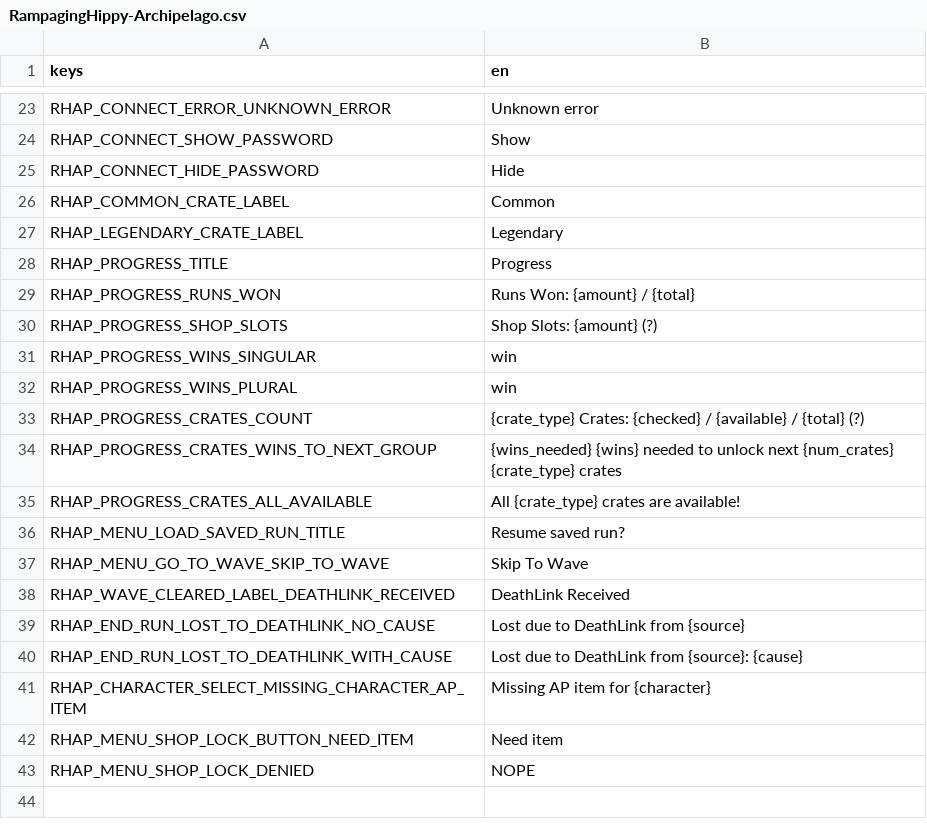
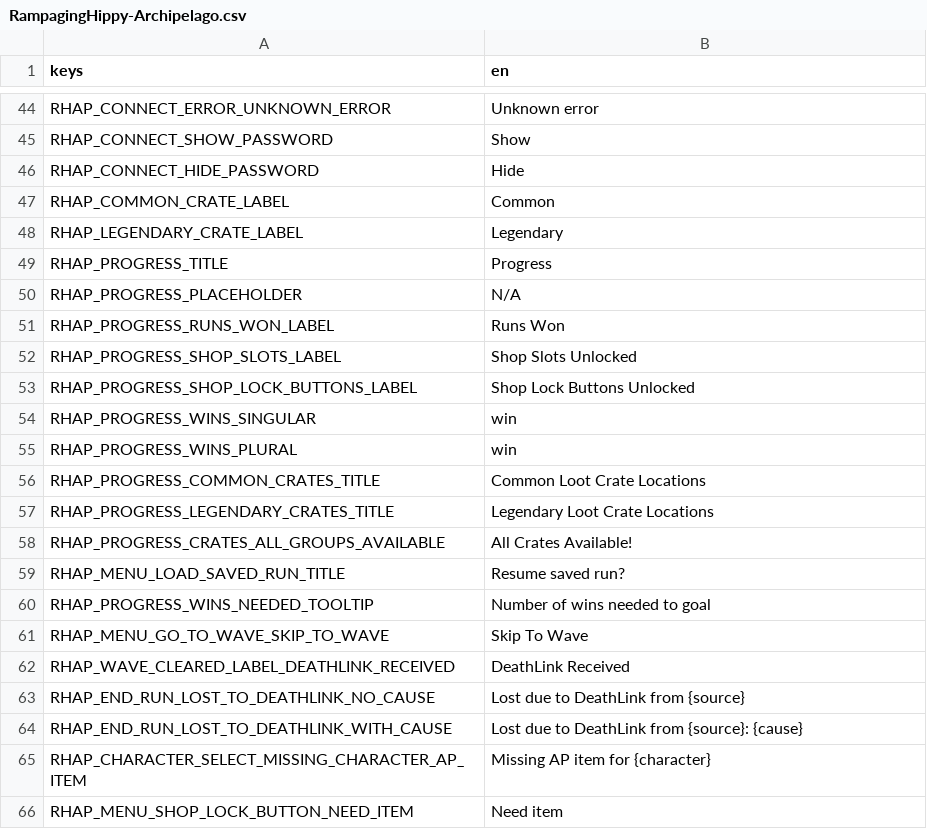
Before and after one commit to SpenserHaddad/Brotato-ArchipelagoClient, a CSV file: client_mod/mods-unpacked/RampagingHippy-Archipelago/translations/RampagingHippy-Archipelago.csv, drawn as a sheet; only a part is shown, gaps mark what is left out; the shorter side is filled out with more unchanged rows; the diff covers the shown part only.

Commit message:
Add slot and progress data to the AP main menu area. (#122)
Add a second column to the AP connect menu (now just called the "AP
menu"), which has a tabbed panel for showing either the progress data or
the slot data when connected.

The progress data UI was modified to better fit in this area, but the
data shown is the same. The internals were also changed to use a custom
UI element to make the layout and behavior consistent with the slot data
panel.

Also, updated the button for the AP menu to have new text, just the
letters "AP" ("Archipelago" didn't fit), and to make the button the same
size as the others.

```diff
--- a/client_mod/mods-unpacked/RampagingHippy-Archipelago/translations/RampagingHippy-Archipelago.csv
+++ b/client_mod/mods-unpacked/RampagingHippy-Archipelago/translations/RampagingHippy-Archipelago.csv
@@ -28,10 +49,13 @@ RHAP_LEGENDARY_CRATE_LABEL,Legendary
 RHAP_PROGRESS_TITLE,Progress
-RHAP_PROGRESS_RUNS_WON,Runs Won: {amount} / {total}
-RHAP_PROGRESS_SHOP_SLOTS,Shop Slots: {amount} (?)
+RHAP_PROGRESS_PLACEHOLDER,N/A
+RHAP_PROGRESS_RUNS_WON_LABEL,Runs Won
+RHAP_PROGRESS_SHOP_SLOTS_LABEL,Shop Slots Unlocked
+RHAP_PROGRESS_SHOP_LOCK_BUTTONS_LABEL,Shop Lock Buttons Unlocked
 RHAP_PROGRESS_WINS_SINGULAR,win
 RHAP_PROGRESS_WINS_PLURAL,win
-RHAP_PROGRESS_CRATES_COUNT,{crate_type} Crates: {checked} / {available} / {total} (?)
-RHAP_PROGRESS_CRATES_WINS_TO_NEXT_GROUP,{wins_needed} {wins} needed to unlock next {num_crates} {crate_type} crates
-RHAP_PROGRESS_CRATES_ALL_AVAILABLE,All {crate_type} crates are available!
+RHAP_PROGRESS_COMMON_CRATES_TITLE,Common Loot Crate Locations
+RHAP_PROGRESS_LEGENDARY_CRATES_TITLE,Legendary Loot Crate Locations
+RHAP_PROGRESS_CRATES_ALL_GROUPS_AVAILABLE,All Crates Available!
 RHAP_MENU_LOAD_SAVED_RUN_TITLE,Resume saved run?
+RHAP_PROGRESS_WINS_NEEDED_TOOLTIP,Number of wins needed to goal
 RHAP_MENU_GO_TO_WAVE_SKIP_TO_WAVE,Skip To Wave
```
Also changed, not shown: 21 added rows elsewhere in this file, 17 other files.
